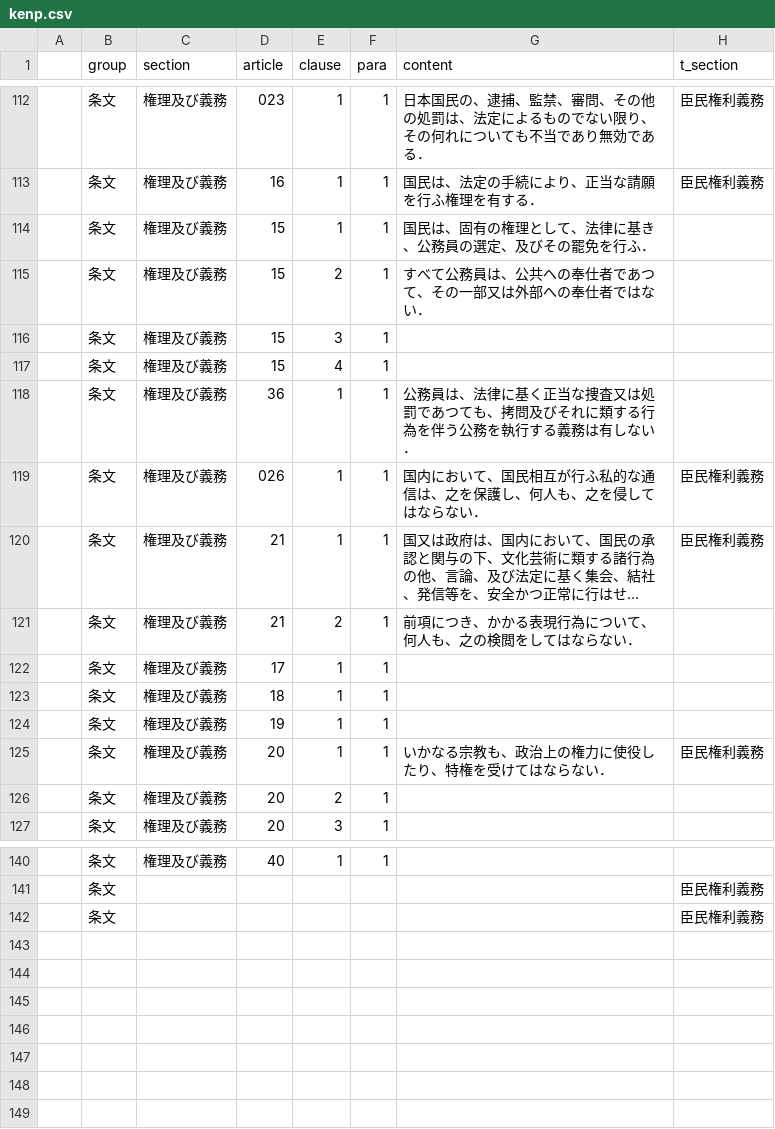
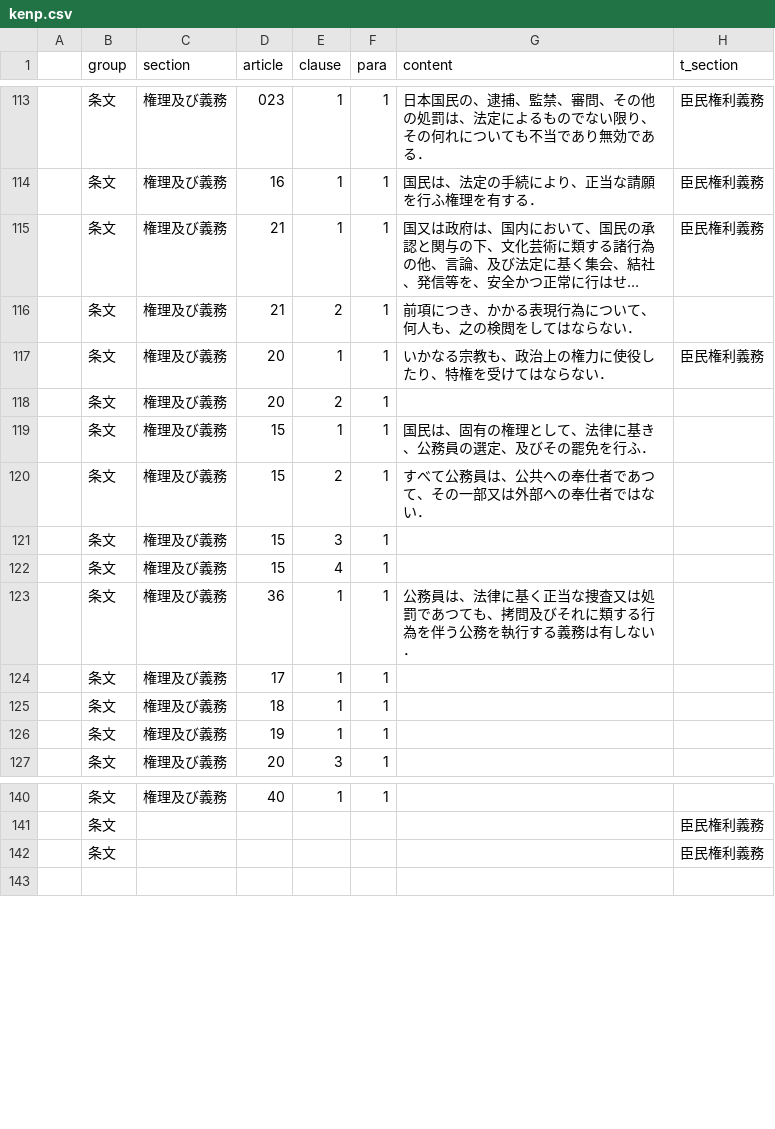
Before and after one commit to xyn9/xyn9.github.com, a CSV file: _data/kenp.csv, drawn as a sheet; only a part is shown, gaps mark what is left out; long unchanged cells end in …; removed rows and columns are numbered as before the commit, all else as after; rows hold the shown columns only; the diff covers the shown part only; the diff names each change by its address in the sheet, - before the commit and + after, or states it on an @@ line.

```diff
--- a/_data/kenp.csv
+++ b/_data/kenp.csv
@@ row 120 moved to row 115: 条文 @@
@@ row 121 moved to row 116: 条文 @@
@@ row 125 moved to row 117: 条文 @@
@@ row 126 moved to row 118: 条文 @@
@@ row 119 moved to row 108: 条文 @@
-row 143: (empty)
-row 144: (empty)
-row 145: (empty)
-row 146: (empty)
-row 147: (empty)
-row 148: (empty)
```
Also changed, not shown: 1 edited cell elsewhere in this file, 2 other files.
